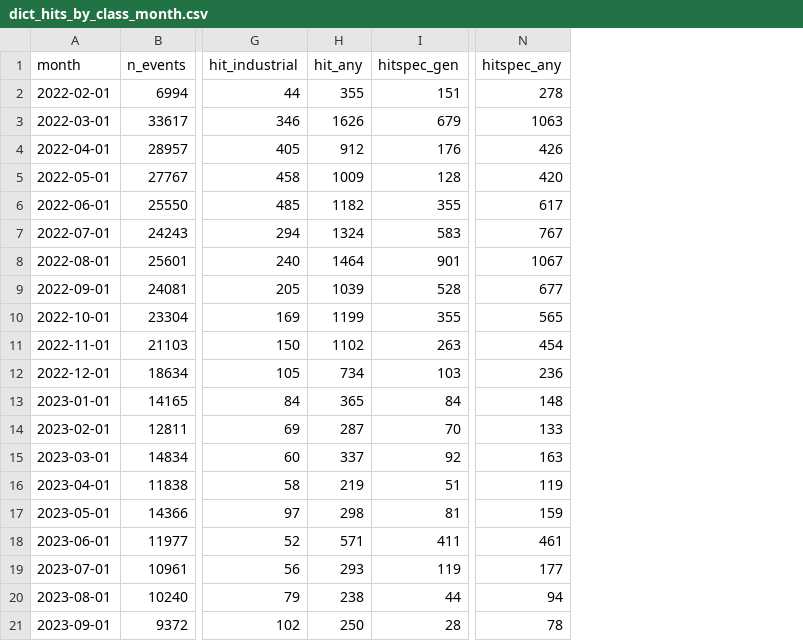
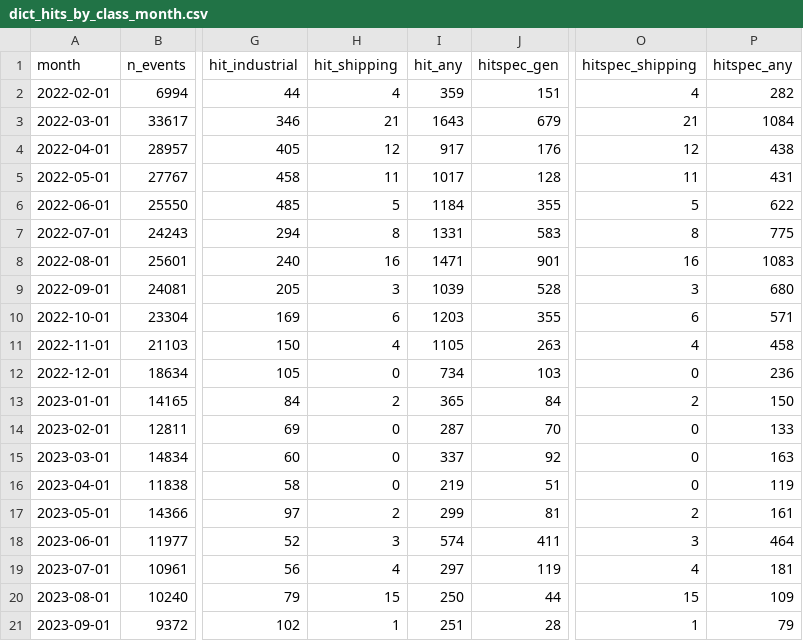
Before and after one commit to dklinenberg2020/multidimensional-deterrence, a CSV file: output/dict_hits_by_class_month.csv, drawn as a sheet; only a part is shown, gaps mark what is left out; addresses are those after the commit; the diff covers the shown part only; the diff names each change by its address in the sheet, - before the commit and + after, or states it on an @@ line.

```diff
--- a/output/dict_hits_by_class_month.csv
+++ b/output/dict_hits_by_class_month.csv
+column H (hit_shipping), rows 2-21: 4 | 21 | 12 | 11 | 5 | 8 | 16 | 3 | 6 | 4 | 0 | 2 | 0 | 0 | 0 | 2 | 3 | 4 | 15 | 1
+column O (hitspec_shipping), rows 2-21: 4 | 21 | 12 | 11 | 5 | 8 | 16 | 3 | 6 | 4 | 0 | 2 | 0 | 0 | 0 | 2 | 3 | 4 | 15 | 1
-I2 (hit_any): 355
+I2 (hit_any): 359
-P2 (hitspec_any): 278
+P2 (hitspec_any): 282
-I3 (hit_any): 1626
+I3 (hit_any): 1643
-P3 (hitspec_any): 1063
+P3 (hitspec_any): 1084
-I4 (hit_any): 912
+I4 (hit_any): 917
-P4 (hitspec_any): 426
+P4 (hitspec_any): 438
-I5 (hit_any): 1009
+I5 (hit_any): 1017
-P5 (hitspec_any): 420
+P5 (hitspec_any): 431
-I6 (hit_any): 1182
+I6 (hit_any): 1184
-P6 (hitspec_any): 617
+P6 (hitspec_any): 622
-I7 (hit_any): 1324
+I7 (hit_any): 1331
-P7 (hitspec_any): 767
+P7 (hitspec_any): 775
-I8 (hit_any): 1464
+I8 (hit_any): 1471
-P8 (hitspec_any): 1067
+P8 (hitspec_any): 1083
-P9 (hitspec_any): 677
+P9 (hitspec_any): 680
-I10 (hit_any): 1199
+I10 (hit_any): 1203
-P10 (hitspec_any): 565
+P10 (hitspec_any): 571
-I11 (hit_any): 1102
+I11 (hit_any): 1105
-P11 (hitspec_any): 454
+P11 (hitspec_any): 458
-P13 (hitspec_any): 148
+P13 (hitspec_any): 150
-I17 (hit_any): 298
+I17 (hit_any): 299
-P17 (hitspec_any): 159
+P17 (hitspec_any): 161
-I18 (hit_any): 571
+I18 (hit_any): 574
-P18 (hitspec_any): 461
+P18 (hitspec_any): 464
-I19 (hit_any): 293
+I19 (hit_any): 297
-P19 (hitspec_any): 177
+P19 (hitspec_any): 181
-I20 (hit_any): 238
+I20 (hit_any): 250
-P20 (hitspec_any): 94
+P20 (hitspec_any): 109
-I21 (hit_any): 250
+I21 (hit_any): 251
-P21 (hitspec_any): 78
+P21 (hitspec_any): 79
```
Also changed, not shown: 58 edited cells elsewhere in this file, dict/econ_targets.csv, output/dict_hits_by_term.csv, 14 other files.
